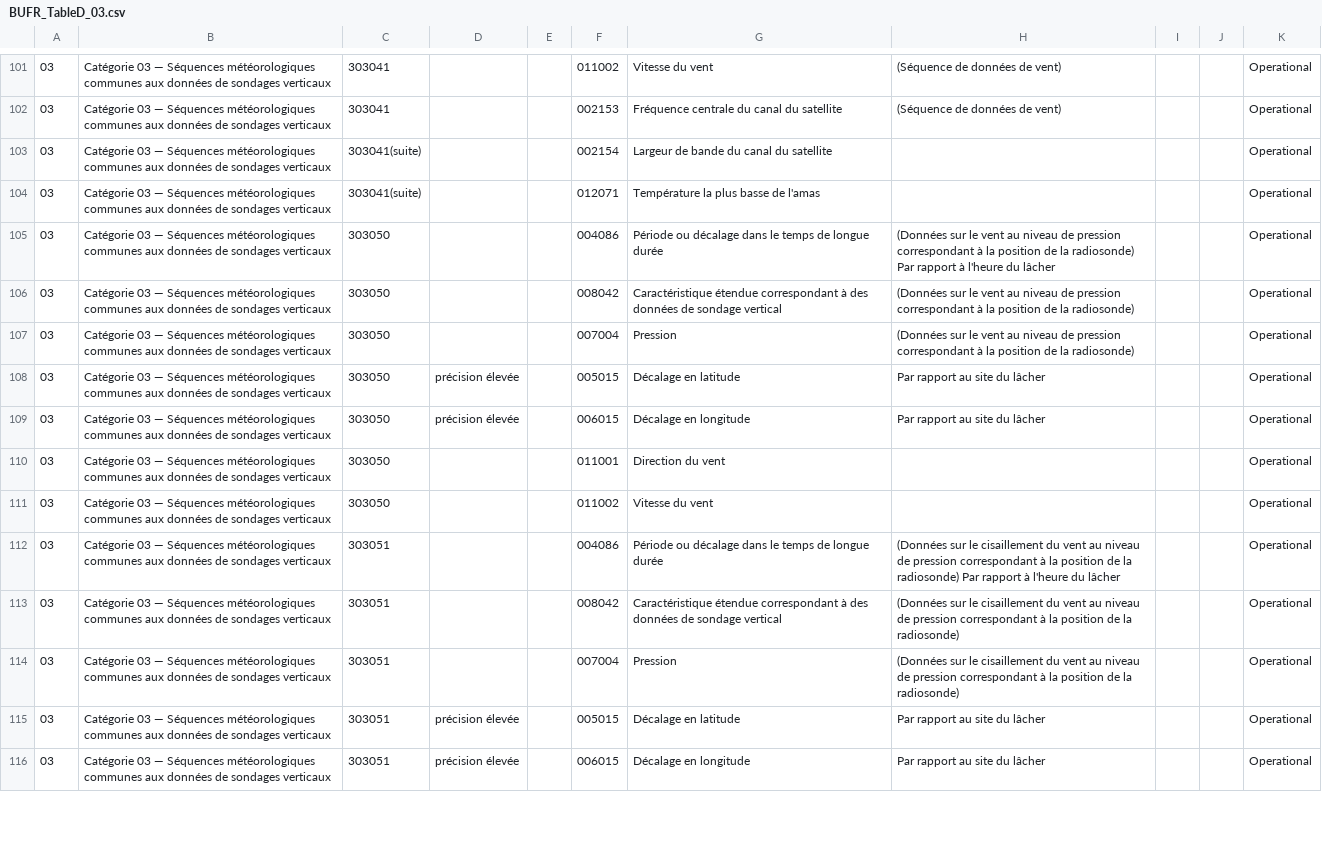
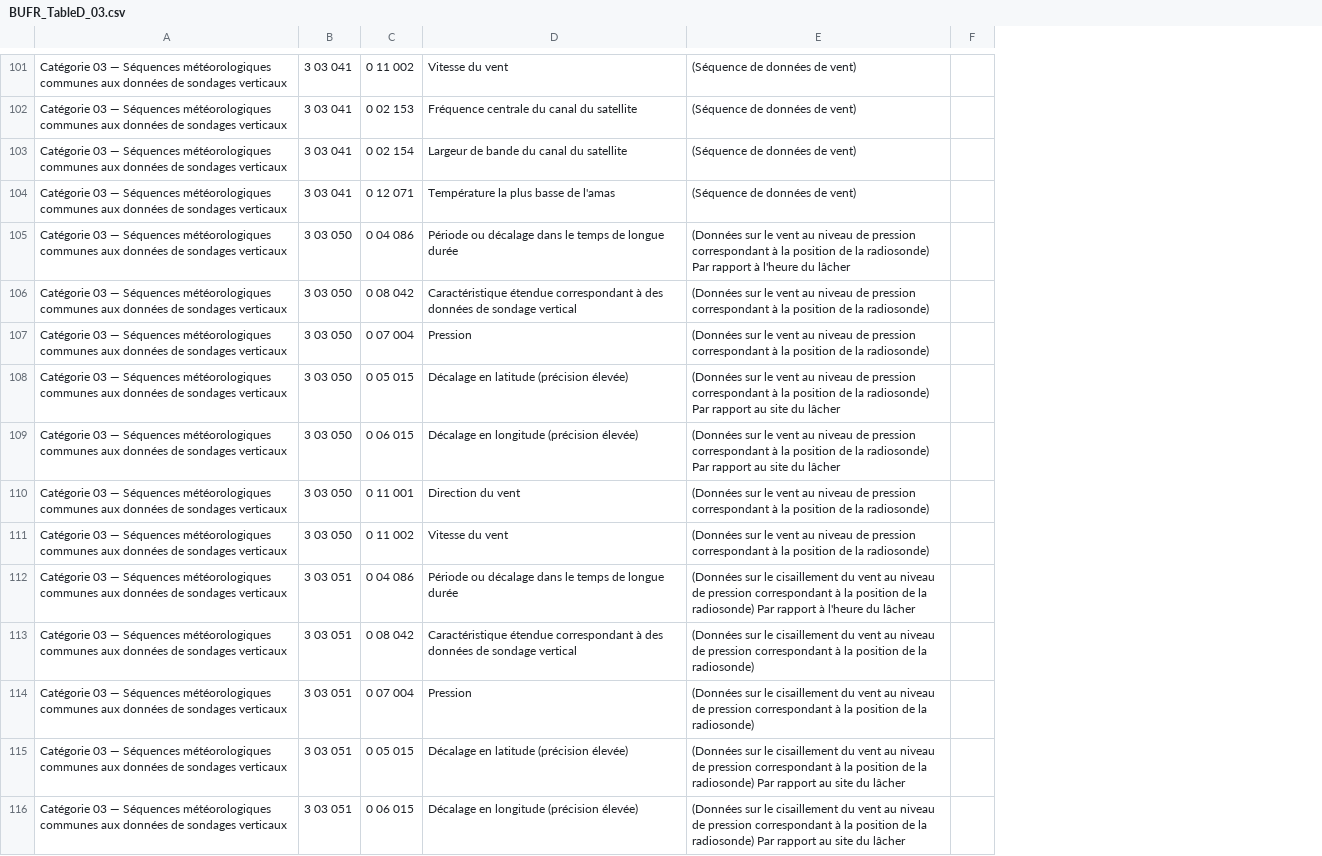
Before and after one commit to amilan17/BUFR4, a CSV file: french/table-d/BUFR_TableD_03.csv, drawn as a sheet; only a part is shown, gaps mark what is left out; removed rows and columns are numbered as before the commit, all else as after; the diff covers the shown part only; the diff names each change by its address in the sheet, - before the commit and + after, or states it on an @@ line.

```diff
--- a/french/table-d/BUFR_TableD_03.csv
+++ b/french/table-d/BUFR_TableD_03.csv
-column A, rows 101-116: all 03
-column C, rows 101-116: 303041 | 303041 | 303041(suite) | 303041(suite) | 303050 | 303050 | 303050 | 303050 | 303050 | 303050 | 303050 | 303051 | 303051 | 303051 | 303051 | 303051
-column D, rows 108-116: précision élevée | précision élevée |  |  |  |  |  | précision élevée | précision élevée
-column E, empty
-column F, rows 101-116: 011002 | 002153 | 002154 | 012071 | 004086 | 008042 | 007004 | 005015 | 006015 | 011001 | 011002 | 004086 | 008042 | 007004 | 005015 | 006015
+column B, rows 101-116: 3 03 041 | 3 03 041 | 3 03 041 | 3 03 041 | 3 03 050 | 3 03 050 | 3 03 050 | 3 03 050 | 3 03 050 | 3 03 050 | 3 03 050 | 3 03 051 | 3 03 051 | 3 03 051 | 3 03 051 | 3 03 051
+column C, rows 101-116: 0 11 002 | 0 02 153 | 0 02 154 | 0 12 071 | 0 04 086 | 0 08 042 | 0 07 004 | 0 05 015 | 0 06 015 | 0 11 001 | 0 11 002 | 0 04 086 | 0 08 042 | 0 07 004 | 0 05 015 | 0 06 015
-column I, empty
-column J, empty
-column K, rows 101-116: all Operational
+column F, empty
-E103:E104: (empty)
+E103:E104: (Séquence de données de vent)
-D108: Décalage en latitude
+D108: Décalage en latitude (précision élevée)
-E108:E109: Par rapport…
+E108:E109: (Données sur le vent au niveau de pression correspondant à la position de la radiosonde) Par rapport…
-D109: Décalage en longitude
+D109: Décalage en longitude (précision élevée)
-E110:E111: (empty)
+E110:E111: (Données sur le vent au niveau de pression correspondant à la position de la radiosonde)
-D115: Décalage en latitude
+D115: Décalage en latitude (précision élevée)
-E115:E116: Par rapport…
+E115:E116: (Données sur le cisaillement du vent au niveau de pression correspondant à la position de la radiosonde) Par rapport…
-D116: Décalage en longitude
+D116: Décalage en longitude (précision élevée)
```
Also changed, not shown: 2 added rows, 2 removed rows, 2 moved rows and 92 edited cells elsewhere in this file, french/table-d/BUFR_TableD_02.csv, french/table-d/BUFR_TableD_04.csv, 17 other files.
